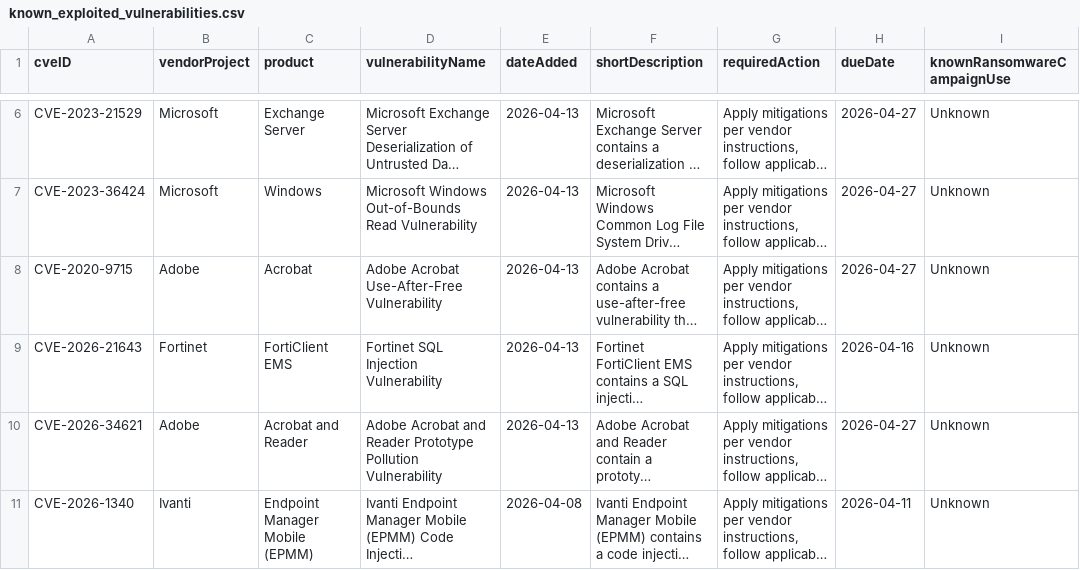
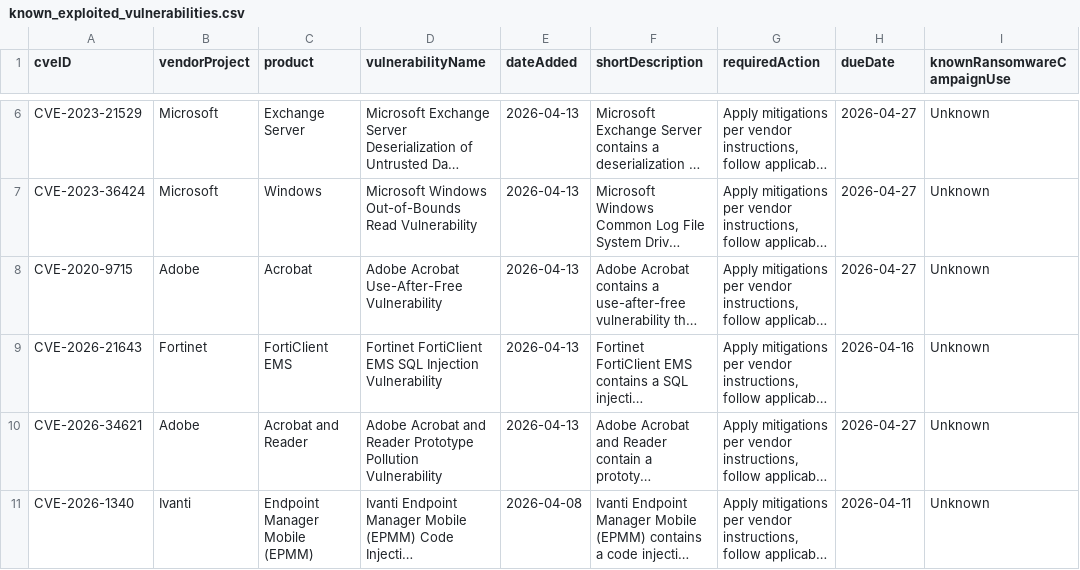
Before and after one commit to cisagov/kev-data, a CSV file: known_exploited_vulnerabilities.csv, drawn as a sheet; only a part is shown, gaps mark what is left out; long unchanged cells end in …; the diff names each change by its address in the sheet, - before the commit and + after, or states it on an @@ line.

```diff
--- a/known_exploited_vulnerabilities.csv
+++ b/known_exploited_vulnerabilities.csv
-D9 (vulnerabilityName): Fortinet SQL Injection Vulnerability
+D9 (vulnerabilityName): Fortinet FortiClient EMS SQL Injection Vulnerability
```
Also changed, not shown: 1 other file.
